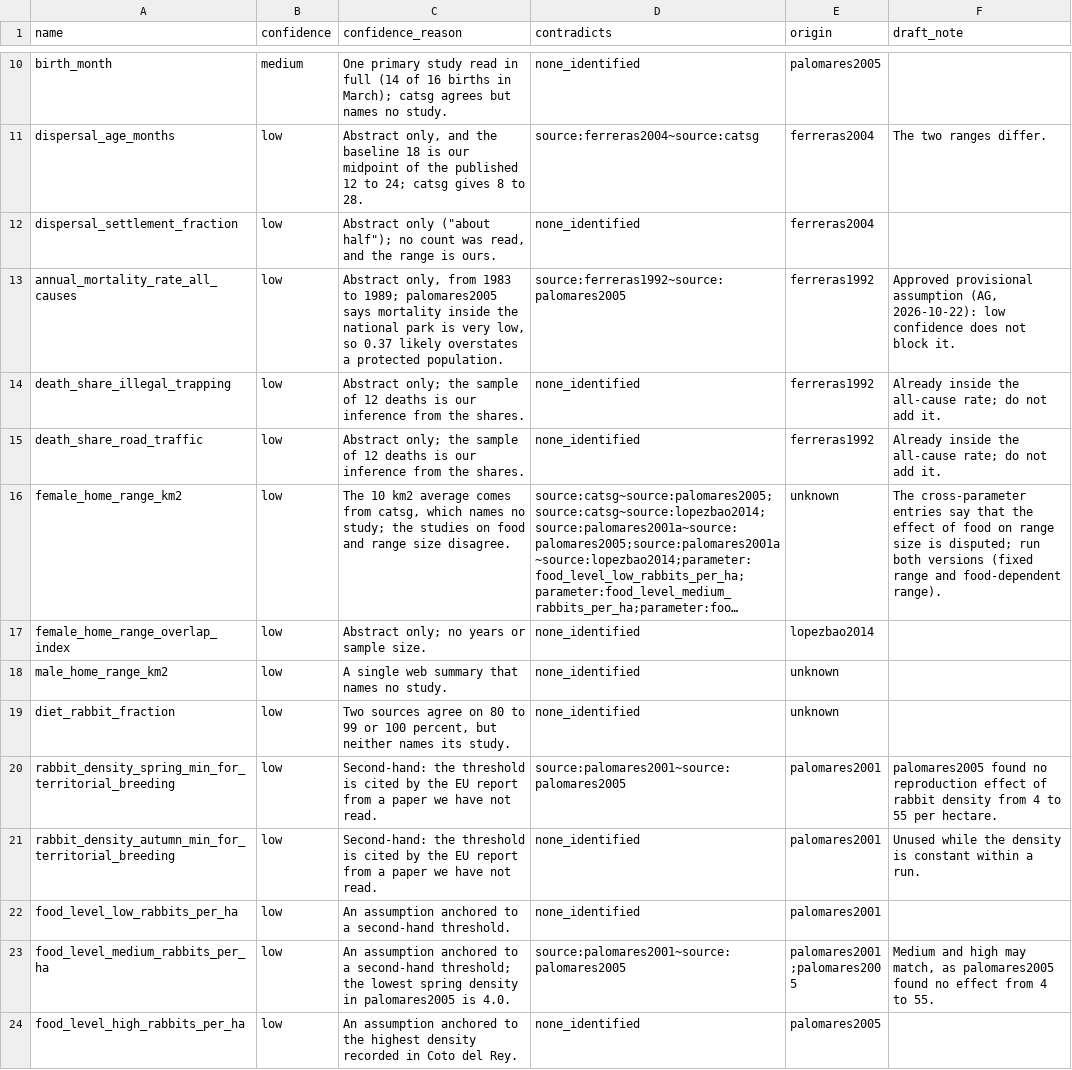
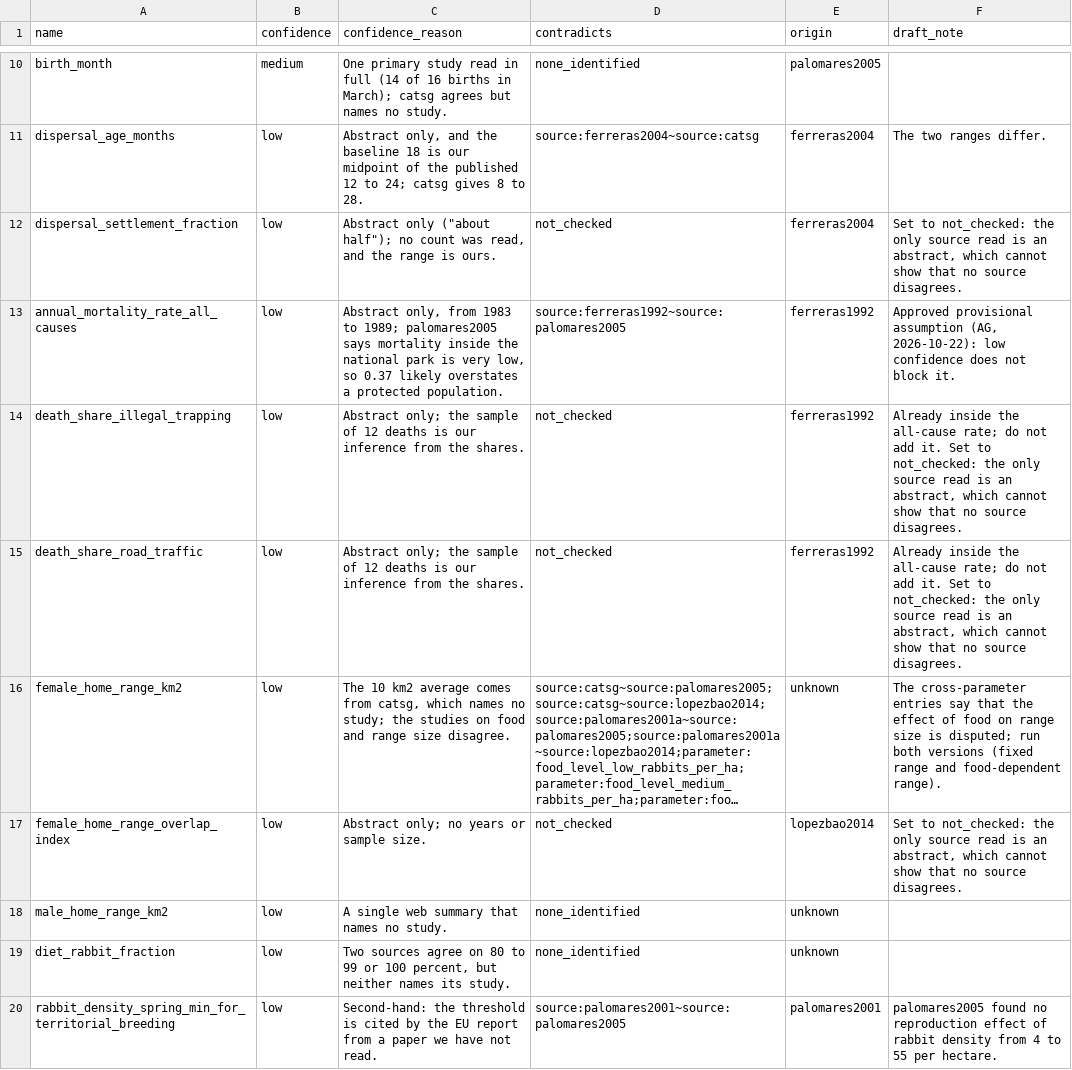
Before and after one commit to valerie-zandoli/multi-agent-system, a CSV file: data/parameters/evidence_columns_DRAFT.csv, drawn as a sheet; only a part is shown, gaps mark what is left out; the shorter side is filled out with more unchanged rows; long unchanged cells end in …; the diff names each change by its address in the sheet, - before the commit and + after, or states it on an @@ line.

```diff
--- a/data/parameters/evidence_columns_DRAFT.csv
+++ b/data/parameters/evidence_columns_DRAFT.csv
-D12 (contradicts): none_identified
+D12 (contradicts): not_checked
-F12 (draft_note): (empty)
+F12 (draft_note): Set to not_checked: the only source read is an abstract, which cannot show that no source disagrees.
-D14:D15 (contradicts): none_identified
+D14:D15 (contradicts): not_checked
-F14:F15 (draft_note): …add it.
+F14:F15 (draft_note): …add it. Set to not_checked: the only source read is an abstract, which cannot show that no source disagrees.
-D17 (contradicts): none_identified
+D17 (contradicts): not_checked
-F17 (draft_note): (empty)
+F17 (draft_note): Set to not_checked: the only source read is an abstract, which cannot show that no source disagrees.
```
